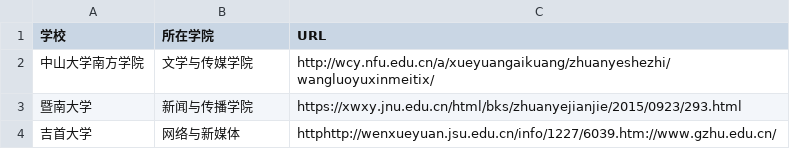
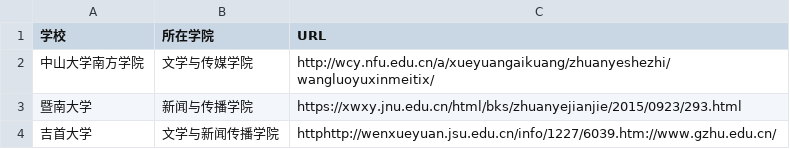
Before and after one commit to WuxueNewmedia/list_newmedia_undergraduate_CN, a TSV file: list.tsv, drawn as a sheet.

Commit message:
更错

```diff
--- a/list.tsv
+++ b/list.tsv
@@ -3,2 +3,2 @@
 暨南大学	新闻与传播学院	https://xwxy.jnu.edu.cn/html/bks/zhuanyejianjie/2015/0923/293.html
-吉首大学	网络与新媒体	httphttp://wenxueyuan.jsu.edu.cn/info/1227/6039.htm://www.gzhu.edu.cn/
+吉首大学	文学与新闻传播学院	httphttp://wenxueyuan.jsu.edu.cn/info/1227/6039.htm://www.gzhu.edu.cn/
```
